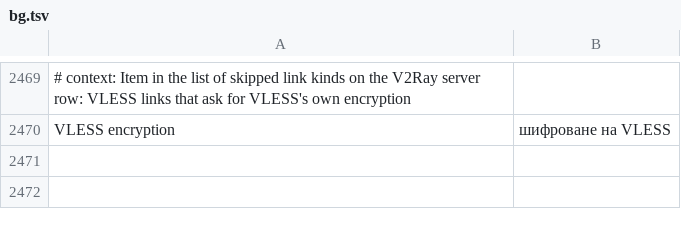
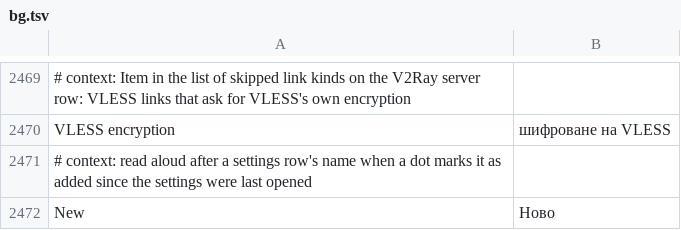
Before and after one commit to SysAdminDoc/HushTelegram, a TSV file: extensions/shared/library/src/main/l10n/bg.tsv, drawn as a sheet; only a part is shown, gaps mark what is left out; the diff names each change by its address in the sheet, - before the commit and + after, or states it on an @@ line.

Commit message:
Dot the settings sections and switches an update added
Ports HushGram's new-setting dots to the accordion settings list. The
keys of the switches a person has been shown live in their own prefs
file; a closed section with an unseen switch gets a dot after its
title, opening it moves the dot to the switch, and closing the section
or the settings counts it seen. Search shows none. The first open with
nothing stored marks every listed switch seen, so a fresh install
never shows a dot.

Refs #96

```diff
--- a/extensions/shared/library/src/main/l10n/bg.tsv
+++ b/extensions/shared/library/src/main/l10n/bg.tsv
+row 2471: # context: read aloud after a settings row's name when a dot marks it as added since the settings were last opened
+row 2472: New | Ново
```
Also changed, not shown: extensions/shared/library/src/main/l10n/es.tsv, extensions/shared/library/src/main/l10n/in.tsv, 10 other files.
